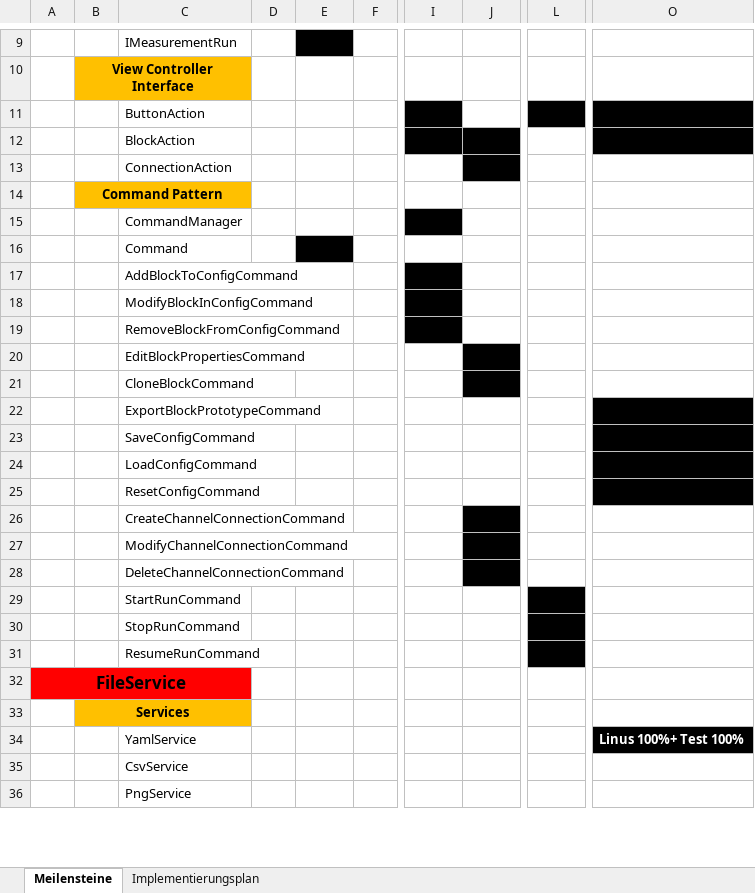
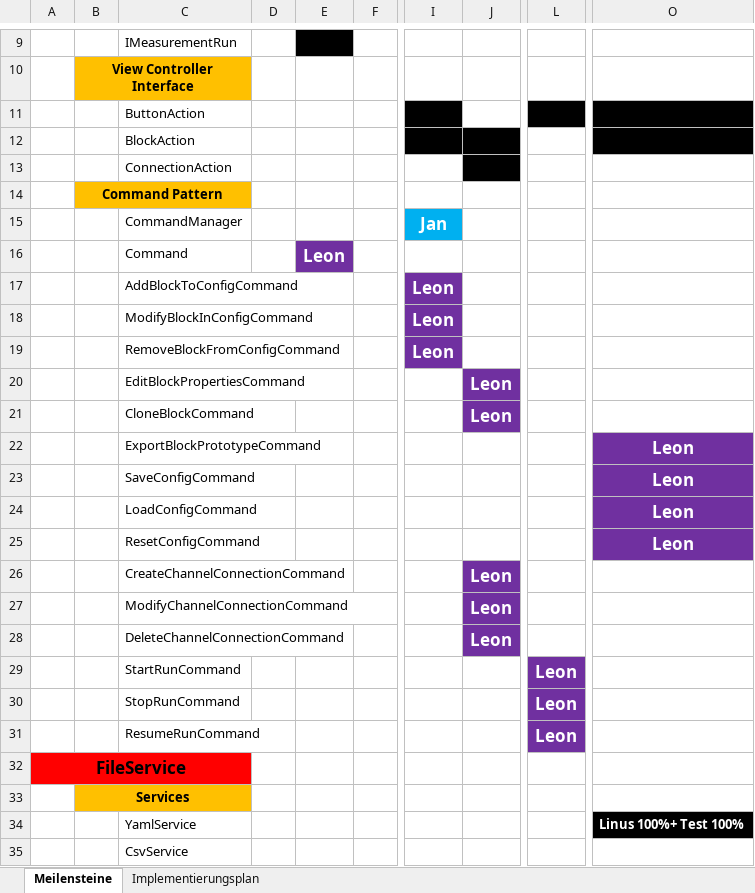
Before and after one commit to osl2/DAQ-Documents, an Excel workbook: 3-Implementierung/2-Entwicklung/Implementierungsplan/Implementierungsplan.xlsx, sheet Meilensteine, drawn as a sheet; only a part is shown, gaps mark what is left out; the shorter side is filled out with more unchanged rows; values as stored, in another font and other column widths than the file's, no borders; the diff names each change by its address in the sheet, - before the commit and + after, or states it on an @@ line.

Commit message:
Update Implementierungsplan

```diff
--- a/3-Implementierung/2-Entwicklung/Implementierungsplan/Implementierungsplan.xlsx (sheet Meilensteine)
+++ b/3-Implementierung/2-Entwicklung/Implementierungsplan/Implementierungsplan.xlsx (sheet Meilensteine)
-I15: (empty)
+I15: Jan
-I15 fill: #000000
+I15 fill: #00B0F0
-E16: (empty)
+E16: Leon
-E16 fill: #000000
+E16 fill: #7030A0
-I17:I19: (empty)
+I17:I19: Leon
-I17:I19 fill: #000000
+I17:I19 fill: #7030A0
-J20:J21: (empty)
+J20:J21: Leon
-J20:J21 fill: #000000
+J20:J21 fill: #7030A0
-O22:O25: (empty)
+O22:O25: Leon
-O22:O25 fill: #000000
+O22:O25 fill: #7030A0
-J26:J28: (empty)
+J26:J28: Leon
-J26:J28 fill: #000000
+J26:J28 fill: #7030A0
-L29:L31: (empty)
+L29:L31: Leon
-L29:L31 fill: #000000
+L29:L31 fill: #7030A0
```
